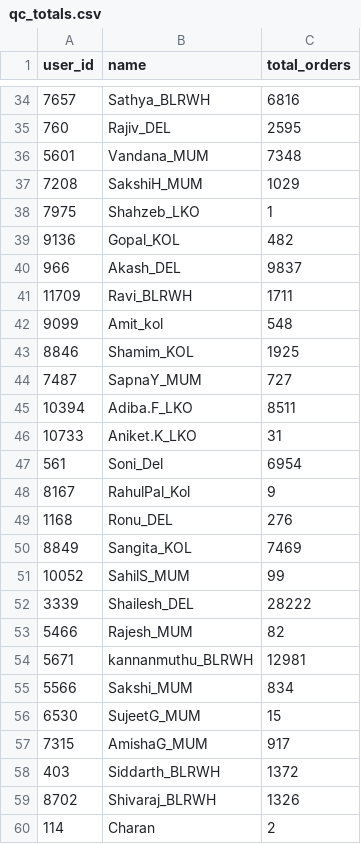
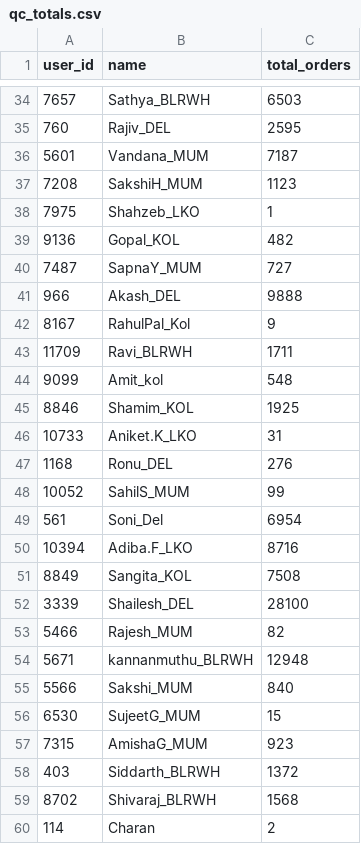
Before and after one commit to vermatanishk/WFR-dashboard-TV-, a CSV file: pipeline/zoho_raw90/qc_totals.csv, drawn as a sheet; only a part is shown, gaps mark what is left out; the diff covers the shown part only.

```diff
--- a/pipeline/zoho_raw90/qc_totals.csv
+++ b/pipeline/zoho_raw90/qc_totals.csv
@@ -34,8 +34,10 @@ user_id,name,total_orders
-7657,Sathya_BLRWH,6816
+7657,Sathya_BLRWH,6503
 760,Rajiv_DEL,2595
-5601,Vandana_MUM,7348
-7208,SakshiH_MUM,1029
+5601,Vandana_MUM,7187
+7208,SakshiH_MUM,1123
 7975,Shahzeb_LKO,1
 9136,Gopal_KOL,482
-966,Akash_DEL,9837
+7487,SapnaY_MUM,727
+966,Akash_DEL,9888
+8167,RahulPal_Kol,9
 11709,Ravi_BLRWH,1711
@@ -43,18 +45,16 @@ user_id,name,total_orders
 8846,Shamim_KOL,1925
-7487,SapnaY_MUM,727
-10394,Adiba.F_LKO,8511
 10733,Aniket.K_LKO,31
+1168,Ronu_DEL,276
+10052,SahilS_MUM,99
 561,Soni_Del,6954
-8167,RahulPal_Kol,9
-1168,Ronu_DEL,276
-8849,Sangita_KOL,7469
-10052,SahilS_MUM,99
-3339,Shailesh_DEL,28222
+10394,Adiba.F_LKO,8716
+8849,Sangita_KOL,7508
+3339,Shailesh_DEL,28100
 5466,Rajesh_MUM,82
-5671,kannanmuthu_BLRWH,12981
-5566,Sakshi_MUM,834
+5671,kannanmuthu_BLRWH,12948
+5566,Sakshi_MUM,840
 6530,SujeetG_MUM,15
-7315,AmishaG_MUM,917
+7315,AmishaG_MUM,923
 403,Siddarth_BLRWH,1372
-8702,Shivaraj_BLRWH,1326
+8702,Shivaraj_BLRWH,1568
 114,Charan,2
```
Also changed, not shown: 17 added rows, 17 removed rows, 13 moved rows and 46 edited cells elsewhere in this file, pipeline/zoho_raw90/picker_totals.csv, 2 other files.
